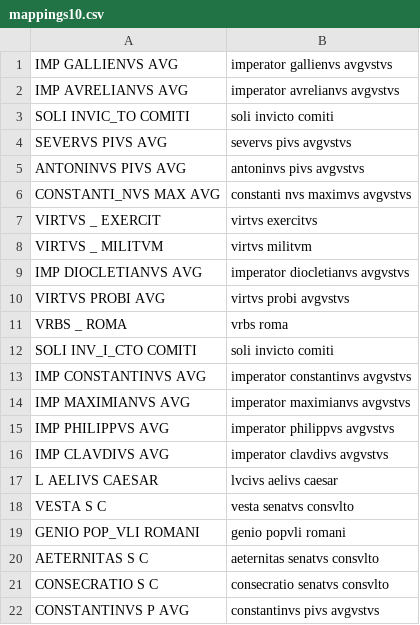
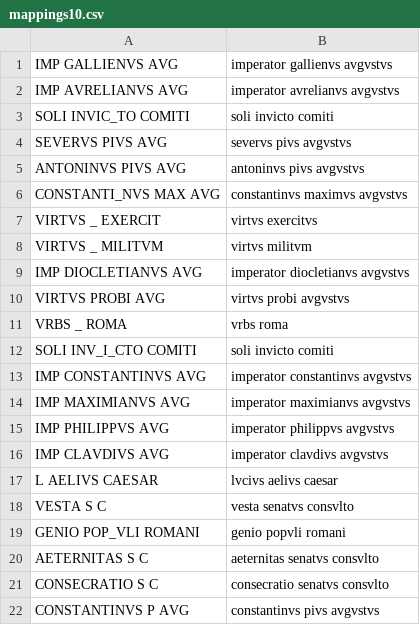
Before and after one commit to neelsmith/ocre-texts, a CSV file: staging/mappings10.csv, drawn as a sheet.

Commit message:
mappings10 to staging

```diff
--- a/staging/mappings10.csv
+++ b/staging/mappings10.csv
@@ -5,3 +5,3 @@ SEVERVS PIVS AVG,severvs pivs avgvstvs
 ANTONINVS PIVS AVG,antoninvs pivs avgvstvs
-CONSTANTI_NVS MAX AVG,constanti nvs maximvs avgvstvs
+CONSTANTI_NVS MAX AVG,constantinvs maximvs avgvstvs
 VIRTVS _ EXERCIT,virtvs exercitvs
```
